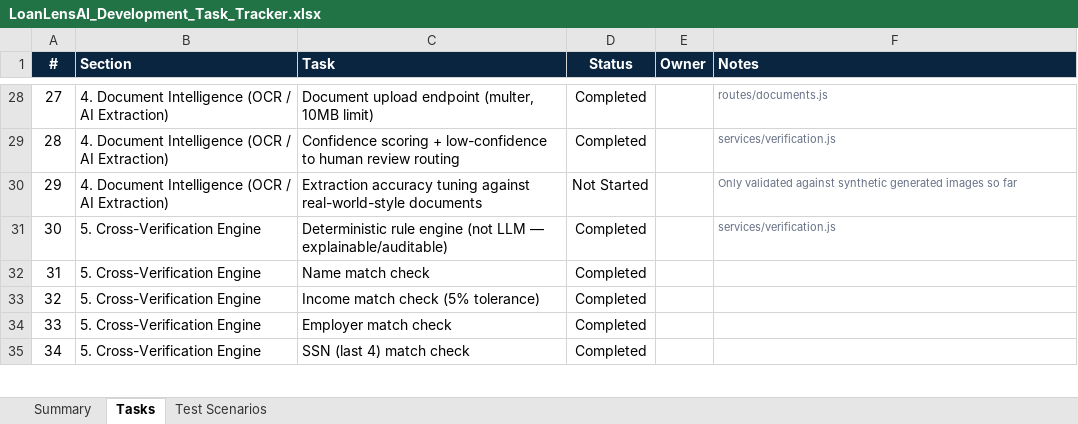
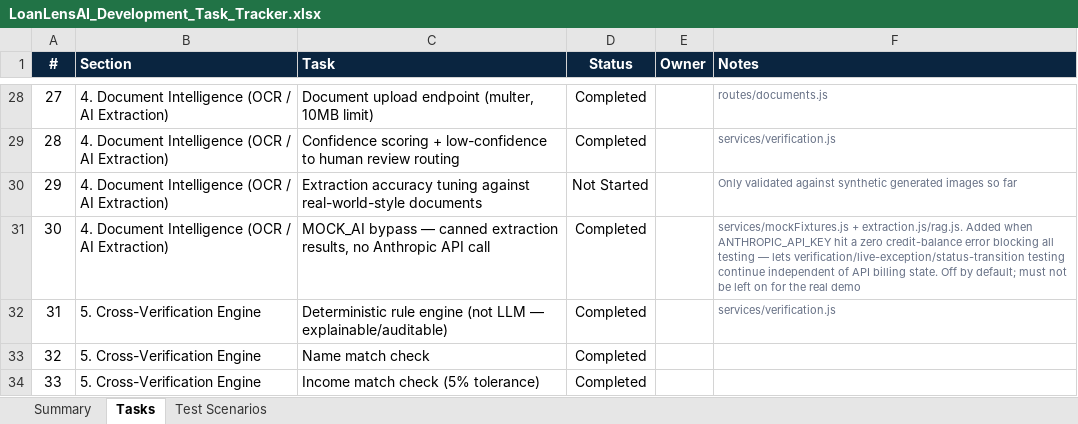
Before and after one commit to khavyas/LoanLensAI, an Excel workbook: docs/LoanLensAI_Development_Task_Tracker.xlsx, sheet Tasks, drawn as a sheet; only a part is shown, gaps mark what is left out; the shorter side is filled out with more unchanged rows; values as stored, in another font and other column widths than the file's, no borders; conditional formats not drawn; addresses are those after the commit; the diff names each change by its address in the sheet, - before the commit and + after, or states it on an @@ line.

```diff
--- a/docs/LoanLensAI_Development_Task_Tracker.xlsx (sheet Tasks)
+++ b/docs/LoanLensAI_Development_Task_Tracker.xlsx (sheet Tasks)
+row 31: 30 | 4. Document Intelligence (OCR / AI Extraction) | MOCK_AI bypass — canned extraction results, no Anthropic API call | Completed |  | services/mockFixtures.js + extraction.js/rag.js. Added when ANTHROPIC_API_KEY hit a zero credit-balance error blocking all testing — lets verification/live-exception/status-transition testing continue independent of API billing state. Off by default; must not be left on for the real demo
@@ column A (#) renumbered from row 32 down @@
```
Also changed, not shown: sheet Summary, sheet Test Scenarios, 6 other files.
